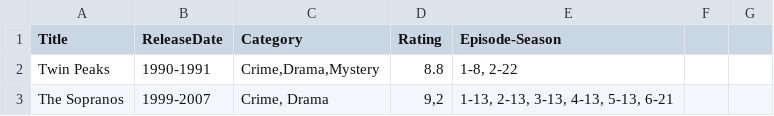
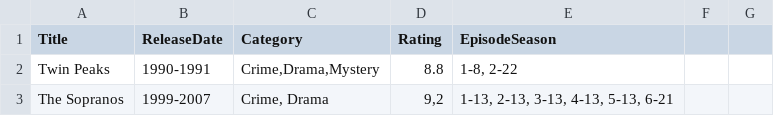
Before and after one commit to Britzgrank1/SP3, a CSV file: Data/serier.csv, drawn as a sheet; only a part is shown.

Commit message:
Category part2

```diff
--- a/Data/serier.csv
+++ b/Data/serier.csv
@@ -1,2 +1,2 @@
-Title;ReleaseDate;Category;Rating;Episode-Season
+Title;ReleaseDate;Category;Rating;EpisodeSeason
 Twin Peaks;1990-1991;Crime,Drama,Mystery;8.8; 1-8, 2-22;
```
Also changed, not shown: 5 other files.
